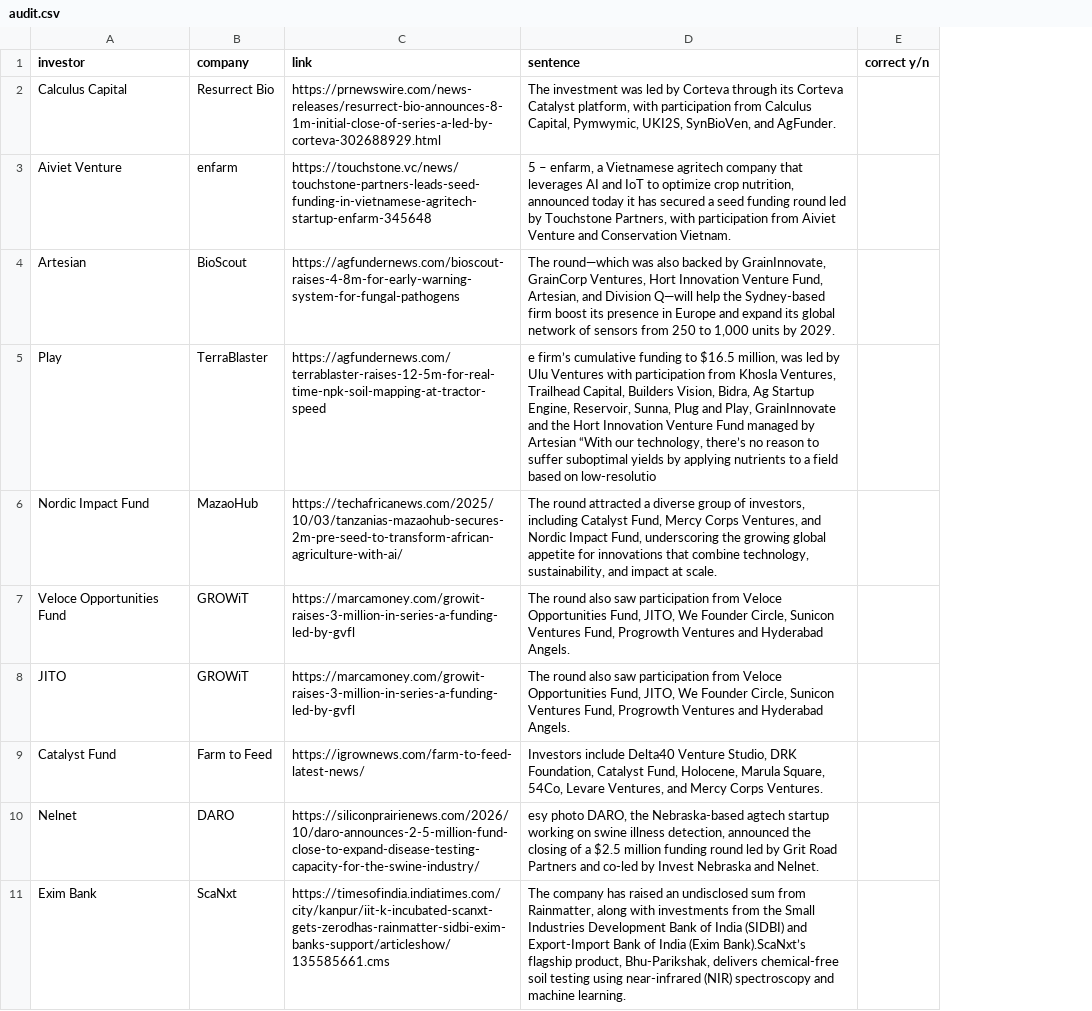
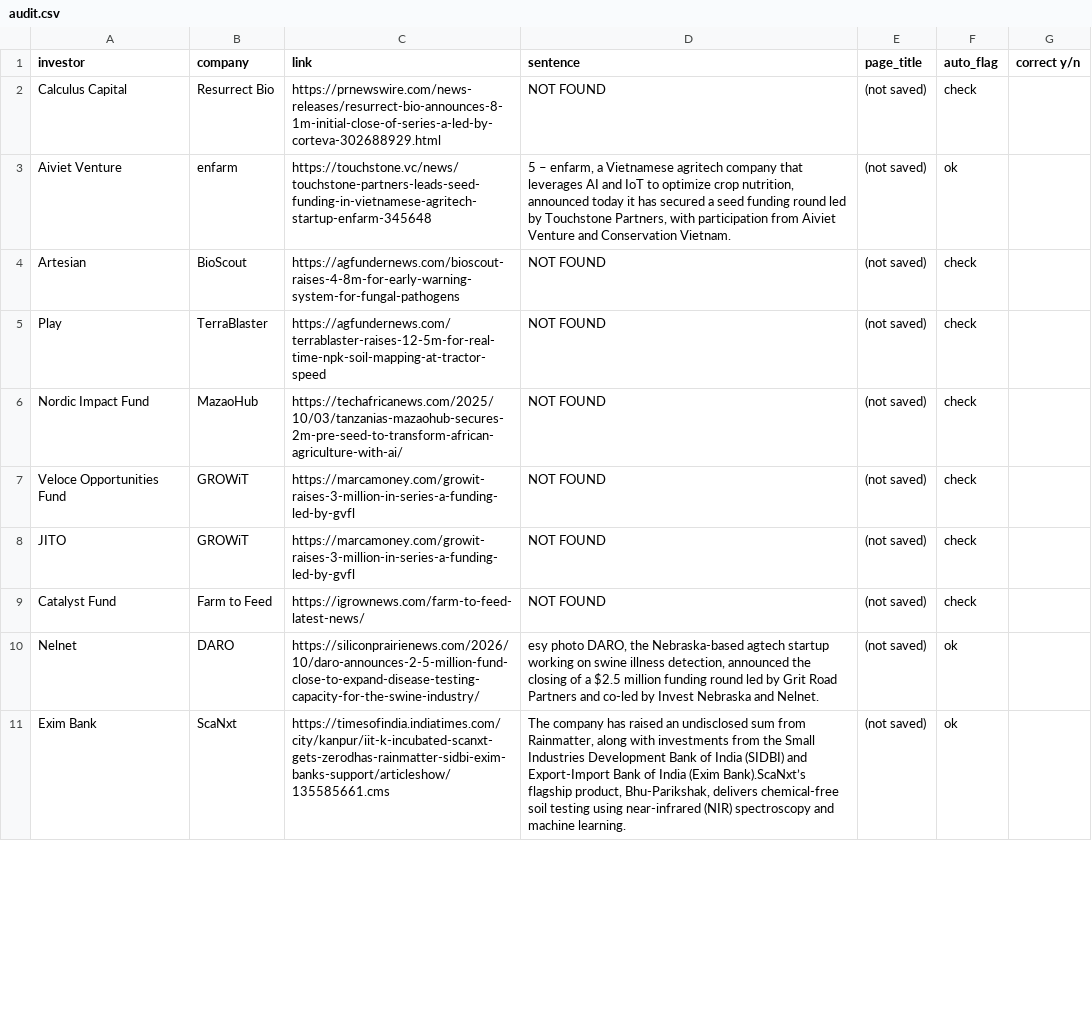
Before and after one commit to bsrikumar855-dot/FundingRadar-Tinyfish, a CSV file: demos/agritech-india/audit.csv, drawn as a sheet; only a part is shown; the diff covers the shown part only; the diff names each change by its address in the sheet, - before the commit and + after, or states it on an @@ line.

```diff
--- a/demos/agritech-india/audit.csv
+++ b/demos/agritech-india/audit.csv
+column E (page_title), rows 2-11: all (not saved)
+column F (auto_flag), rows 2-11: check | ok | check | check | check | check | check | check | ok | ok
-D2 (sentence): The investment was led by Corteva through its Corteva Catalyst platform, with participation from Calculus Capital, Pymwymic, UKI2S, SynBioVen, and AgFunder.
+D2 (sentence): NOT FOUND
-D4 (sentence): The round—which was also backed by GrainInnovate, GrainCorp Ventures, Hort Innovation Venture Fund, Artesian, and Division Q—will help the Sydney-based firm boost its presence in Europe and expand its global network of sensors from 250 to 1,000 units by 2029.
+D4 (sentence): NOT FOUND
-D5 (sentence): e firm’s cumulative funding to $16.5 million, was led by Ulu Ventures with participation from Khosla Ventures, Trailhead Capital, Builders Vision, Bidra, Ag Startup Engine, Reservoir, Sunna, Plug and Play, GrainInnovate and the Hort Innovation Venture Fund managed by Artesian “With our technology, there’s no reason to suffer suboptimal yields by applying nutrients to a field based on low-resolutio
+D5 (sentence): NOT FOUND
-D6 (sentence): The round attracted a diverse group of investors, including Catalyst Fund, Mercy Corps Ventures, and Nordic Impact Fund, underscoring the growing global appetite for innovations that combine technology, sustainability, and impact at scale.
+D6 (sentence): NOT FOUND
-D7:D8 (sentence): The round also saw participation from Veloce Opportunities Fund, JITO, We Founder Circle, Sunicon Ventures Fund, Progrowth Ventures and Hyderabad Angels.
+D7:D8 (sentence): NOT FOUND
-D9 (sentence): Investors include Delta40 Venture Studio, DRK Foundation, Catalyst Fund, Holocene, Marula Square, 54Co, Levare Ventures, and Mercy Corps Ventures.
+D9 (sentence): NOT FOUND
```
Also changed, not shown: 8 edited cells elsewhere in this file, demos/battery-eu/audit.csv, demos/battery-eu/results.csv, 15 other files.
